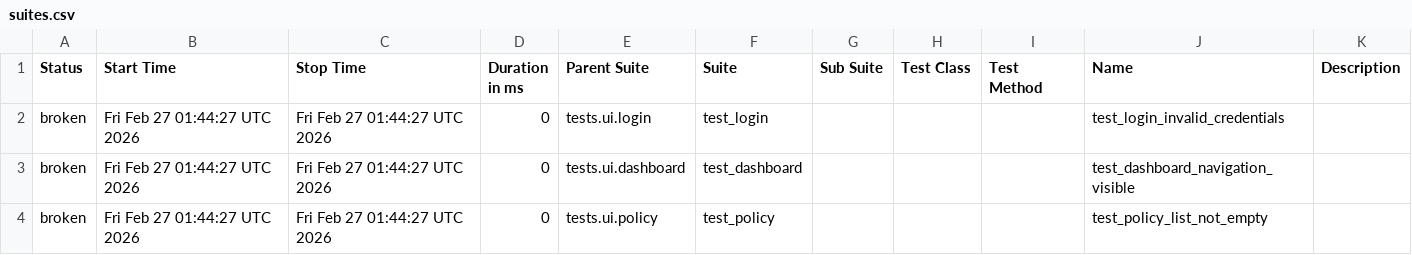
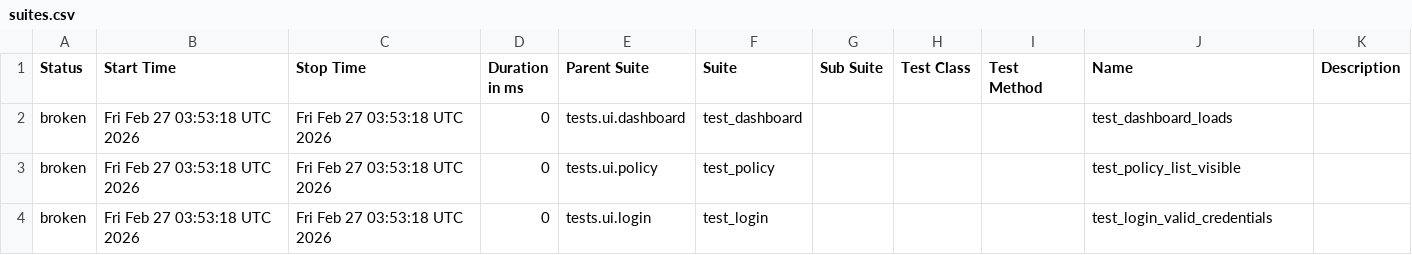
Before and after one commit to DilipAle/rng_ui_tests, a CSV file: customer-portal/data/suites.csv, drawn as a sheet.

```diff
--- a/customer-portal/data/suites.csv
+++ b/customer-portal/data/suites.csv
@@ -1,4 +1,4 @@
 "Status","Start Time","Stop Time","Duration in ms","Parent Suite","Suite","Sub Suite","Test Class","Test Method","Name","Description"
-"broken","Fri Feb 27 01:44:27 UTC 2026","Fri Feb 27 01:44:27 UTC 2026","0","tests.ui.login","test_login","","","","test_login_invalid_credentials",""
-"broken","Fri Feb 27 01:44:27 UTC 2026","Fri Feb 27 01:44:27 UTC 2026","0","tests.ui.dashboard","test_dashboard","","","","test_dashboard_navigation_visible",""
-"broken","Fri Feb 27 01:44:27 UTC 2026","Fri Feb 27 01:44:27 UTC 2026","0","tests.ui.policy","test_policy","","","","test_policy_list_not_empty",""
+"broken","Fri Feb 27 03:53:18 UTC 2026","Fri Feb 27 03:53:18 UTC 2026","0","tests.ui.dashboard","test_dashboard","","","","test_dashboard_loads",""
+"broken","Fri Feb 27 03:53:18 UTC 2026","Fri Feb 27 03:53:18 UTC 2026","0","tests.ui.policy","test_policy","","","","test_policy_list_visible",""
+"broken","Fri Feb 27 03:53:18 UTC 2026","Fri Feb 27 03:53:18 UTC 2026","0","tests.ui.login","test_login","","","","test_login_valid_credentials",""
```
Also changed, not shown: 24 other files.
